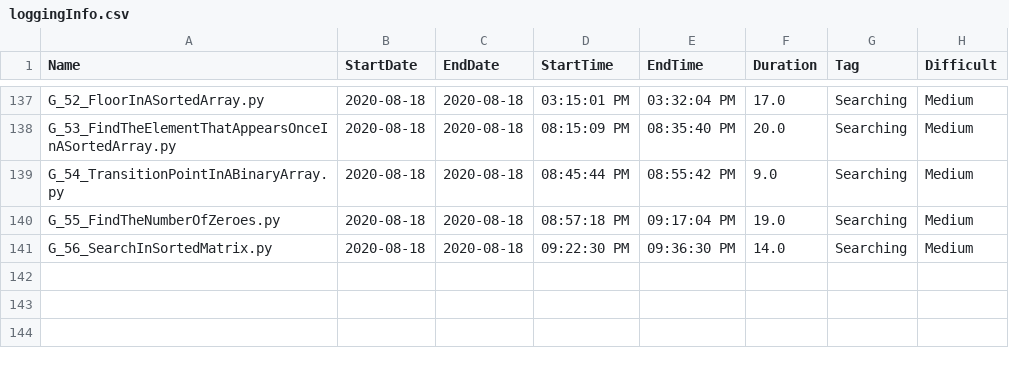
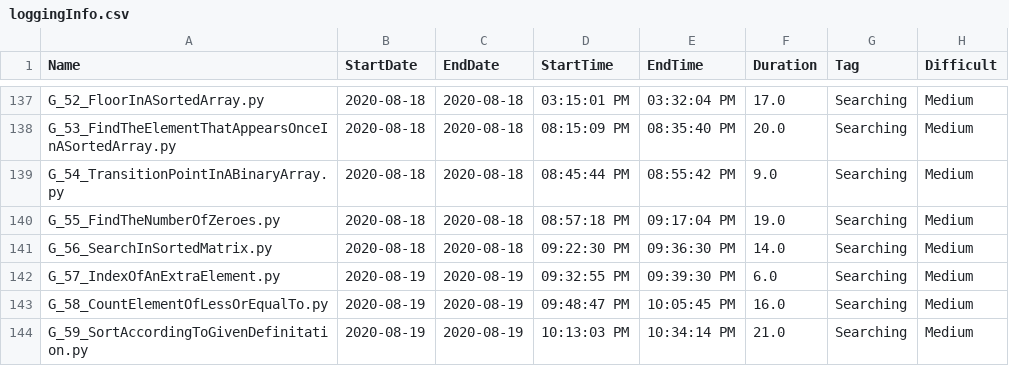
Before and after one commit to Omkar02/FAANG, a CSV file: loggingInfo.csv, drawn as a sheet; only a part is shown, gaps mark what is left out; the diff names each change by its address in the sheet, - before the commit and + after, or states it on an @@ line.

```diff
--- a/loggingInfo.csv
+++ b/loggingInfo.csv
+row 142: G_57_IndexOfAnExtraElement.py | 2020-08-19 | 2020-08-19 | 09:32:55 PM | 09:39:30 PM | 6.0 | Searching | Medium
+row 143: G_58_CountElementOfLessOrEqualTo.py | 2020-08-19 | 2020-08-19 | 09:48:47 PM | 10:05:45 PM | 16.0 | Searching | Medium
+row 144: G_59_SortAccordingToGivenDefinitation.py | 2020-08-19 | 2020-08-19 | 10:13:03 PM | 10:34:14 PM | 21.0 | Searching | Medium
```
Also changed, not shown: 3 other files.
